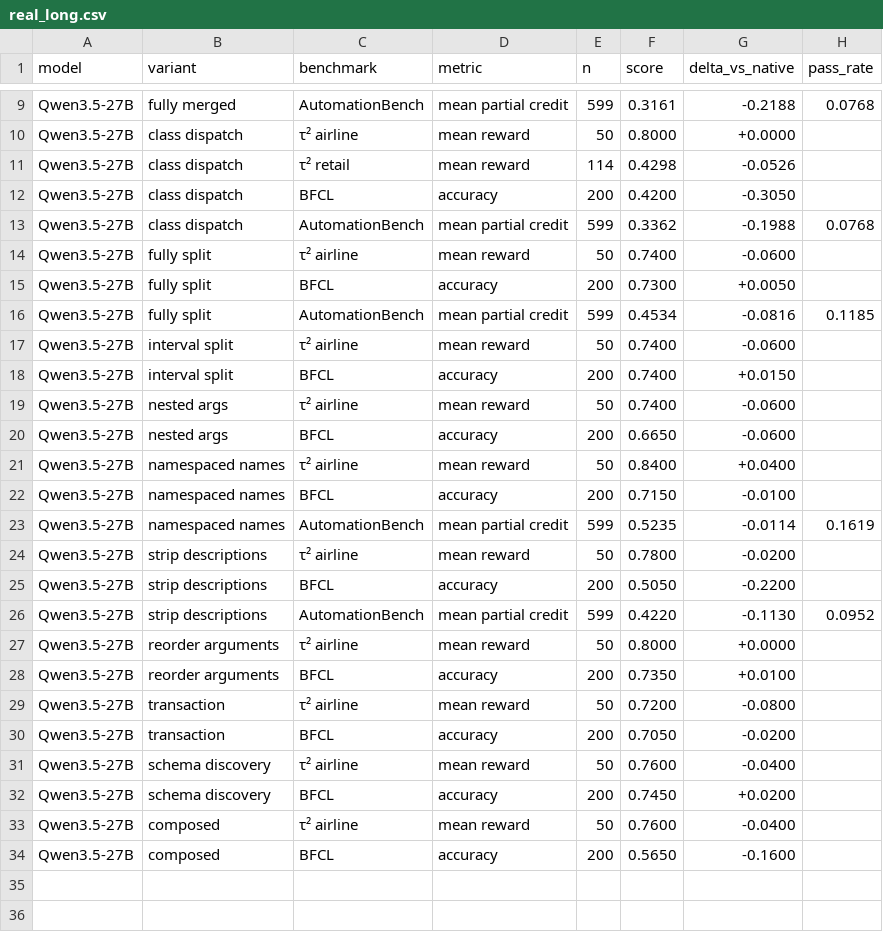
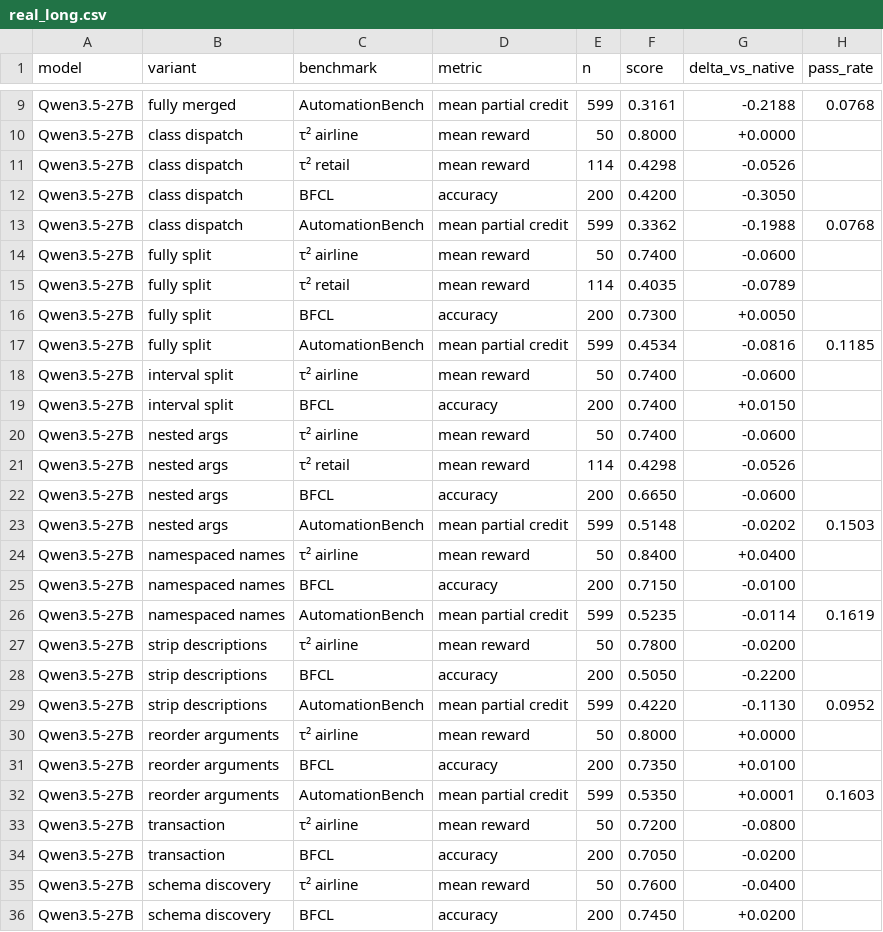
Before and after one commit to williamLyh/ToolSchemaSpace, a CSV file: results/real/real_long.csv, drawn as a sheet; only a part is shown, gaps mark what is left out; the shorter side is filled out with more unchanged rows; the diff names each change by its address in the sheet, - before the commit and + after, or states it on an @@ line.

```diff
--- a/results/real/real_long.csv
+++ b/results/real/real_long.csv
+row 15: Qwen3.5-27B | fully split | τ² retail | mean reward | 114 | 0.4035 | -0.0789
+row 21: Qwen3.5-27B | nested args | τ² retail | mean reward | 114 | 0.4298 | -0.0526
+row 23: Qwen3.5-27B | nested args | AutomationBench | mean partial credit | 599 | 0.5148 | -0.0202 | 0.1503
+row 32: Qwen3.5-27B | reorder arguments | AutomationBench | mean partial credit | 599 | 0.5350 | +0.0001 | 0.1603
```
Also changed, not shown: results/real/real_delta.csv, results/real/real_score.csv, 3 other files.
